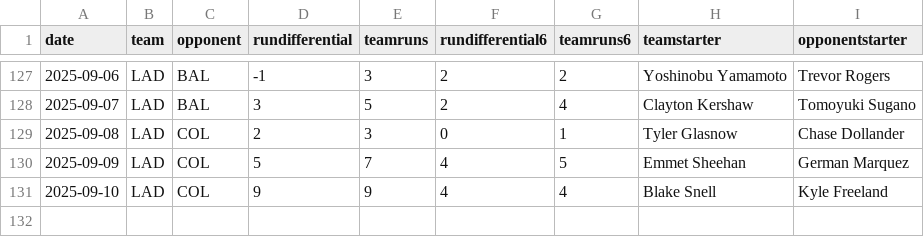
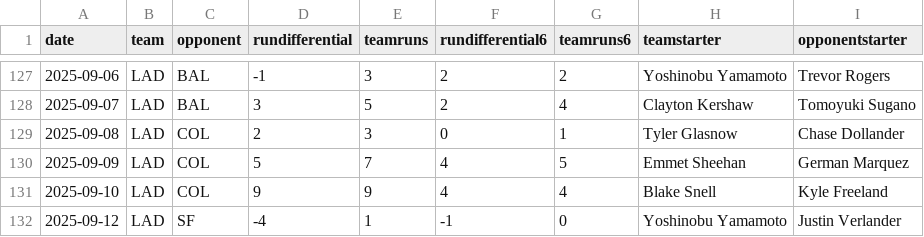
Before and after one commit to fantasy-toolz/mlb-predictions, a CSV file: data/2025/teams/LAD.csv, drawn as a sheet; only a part is shown, gaps mark what is left out.

```diff
--- a/data/2025/teams/LAD.csv
+++ b/data/2025/teams/LAD.csv
@@ -131 +131,2 @@ date,team,opponent,rundifferential,teamruns,rundifferential6,teamruns6,teamstart
 2025-09-10,LAD,COL,9,9,4,4,Blake Snell,Kyle Freeland
+2025-09-12,LAD,SF,-4,1,-1,0,Yoshinobu Yamamoto,Justin Verlander
```
Also changed, not shown: data/2025/teams/ATL.csv, data/2025/teams/HOU.csv, 30 other files.
